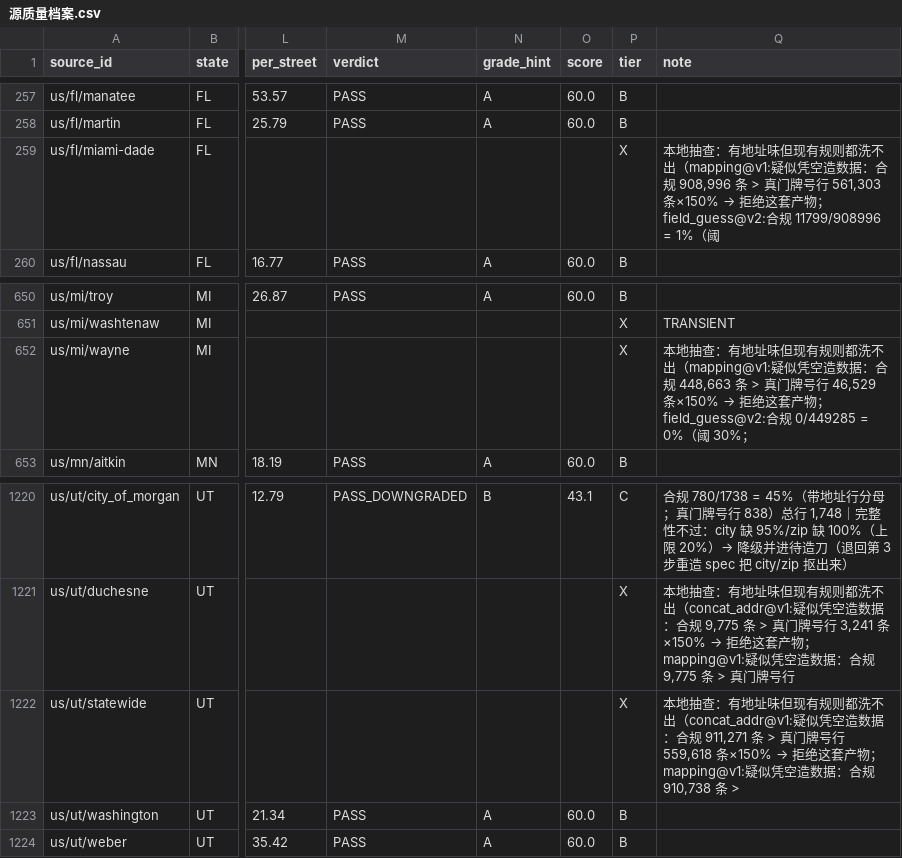
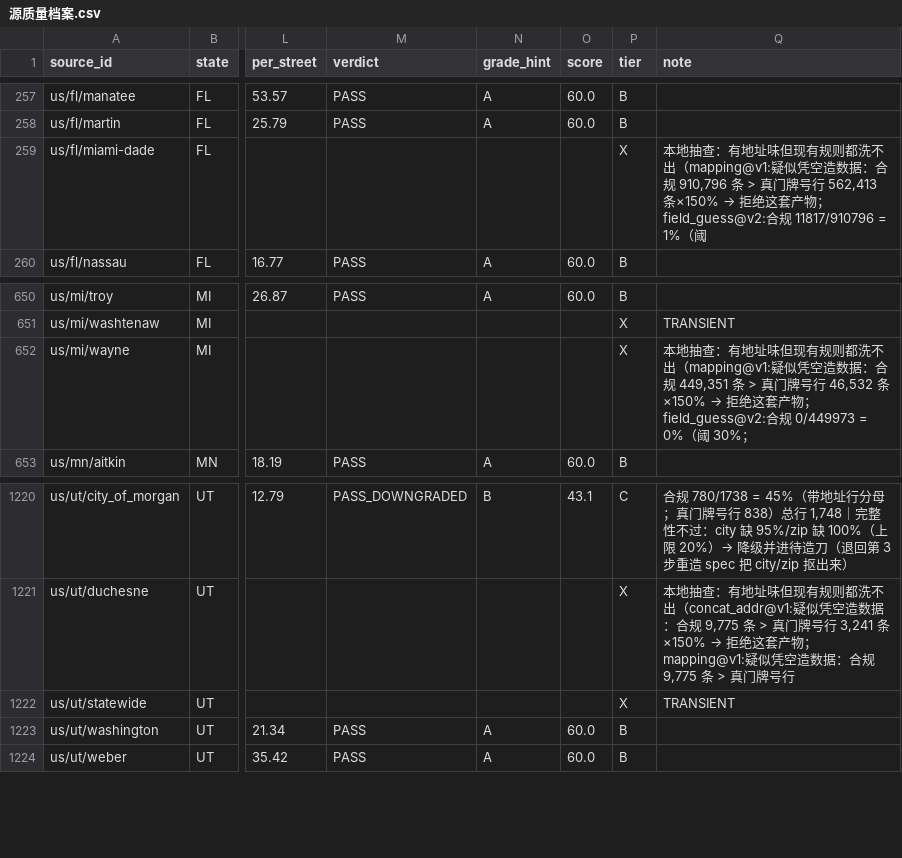
Before and after one commit to ip9988001/World-Map-Data, a CSV file: data/源质量档案.csv, drawn as a sheet; only a part is shown, gaps mark what is left out; the diff names each change by its address in the sheet, - before the commit and + after, or states it on an @@ line.

Commit message:
state: 采集状态回写（run 41545414103）

```diff
--- a/data/源质量档案.csv
+++ b/data/源质量档案.csv
@@ Q259 (note): …：合规 908,996 条 > 真门牌号行 561,303 条×150% → 拒绝这套产物；field_guess@v2:合规 11799/908996 = 1%（阈 → …：合规 910,796 条 > 真门牌号行 562,413 条×150% → 拒绝这套产物；field_guess@v2:合规 11817/910796 = 1%（阈 @@
@@ Q652 (note): …：合规 448,663 条 > 真门牌号行 46,529 条×150% → 拒绝这套产物；field_guess@v2:合规 0/449285 = 0%（阈… → …：合规 449,351 条 > 真门牌号行 46,532 条×150% → 拒绝这套产物；field_guess@v2:合规 0/449973 = 0%（阈… @@
@@ Q1222 (note): 本地抽查：有地址味但现有规则都洗不出（concat_addr@v1:疑似凭空造数据：合规 911,271 条 > 真门牌号行 559,618 条×150% → 拒绝这套产物；mapping@v1:疑似凭空造数据：合规 910,738 条 > → TRANSIENT @@
```
Also changed, not shown: progress/台账.csv, 3 other files.
